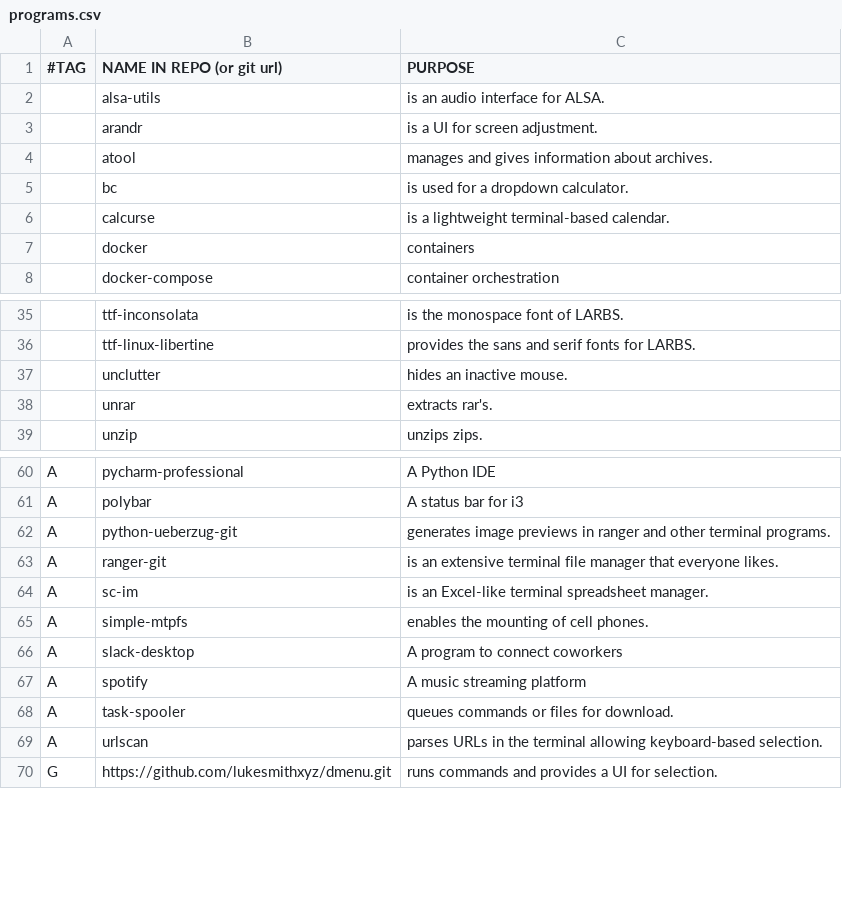
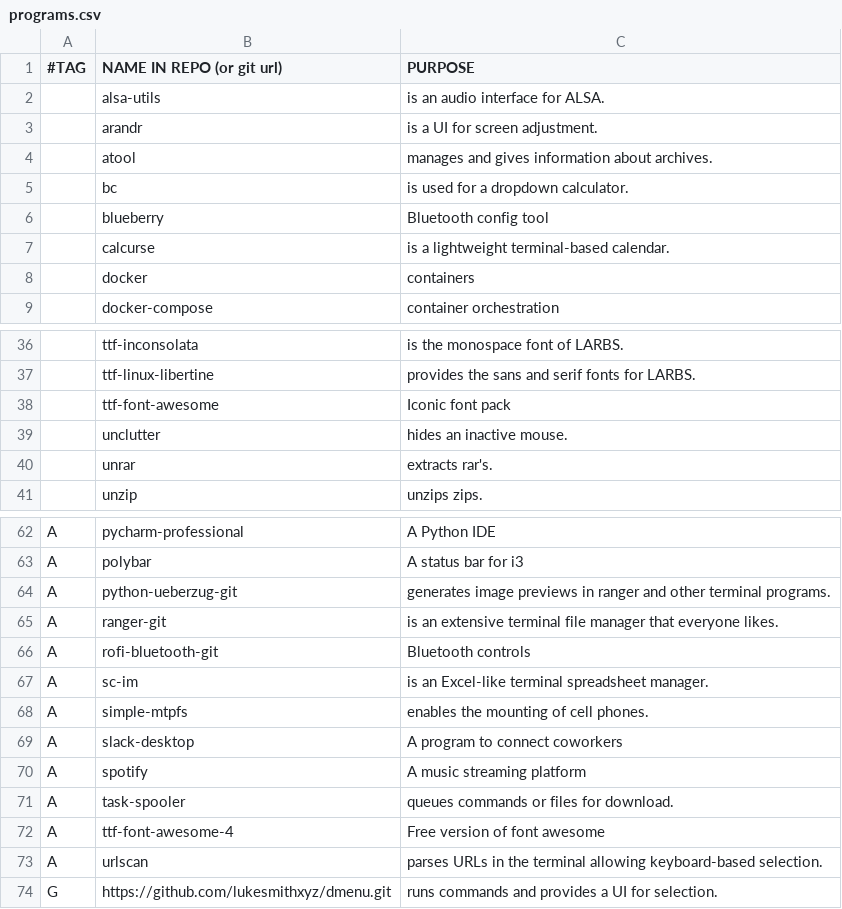
Before and after one commit to rescenic/system-bootstrap, a CSV file: programs.csv, drawn as a sheet; only a part is shown, gaps mark what is left out.

Commit message:
Added bluetooth programs

```diff
--- a/programs.csv
+++ b/programs.csv
@@ -5,2 +5,3 @@
 ,bc,"is used for a dropdown calculator."
+,blueberry,"Bluetooth config tool"
 ,calcurse,"is a lightweight terminal-based calendar."
@@ -36,2 +37,3 @@
 ,ttf-linux-libertine,"provides the sans and serif fonts for LARBS."
+,ttf-font-awesome,"Iconic font pack"
 ,unclutter,"hides an inactive mouse."
@@ -63,2 +65,3 @@ A,python-ueberzug-git,"generates image previews in ranger and other terminal pro
 A,ranger-git,"is an extensive terminal file manager that everyone likes."
+A,rofi-bluetooth-git,"Bluetooth controls"
 A,sc-im,"is an Excel-like terminal spreadsheet manager."
@@ -68,2 +71,3 @@ A,spotify, "A music streaming platform"
 A,task-spooler,"queues commands or files for download."
+A,ttf-font-awesome-4,"Free version of font awesome"
 A,urlscan,"parses URLs in the terminal allowing keyboard-based selection."
```
